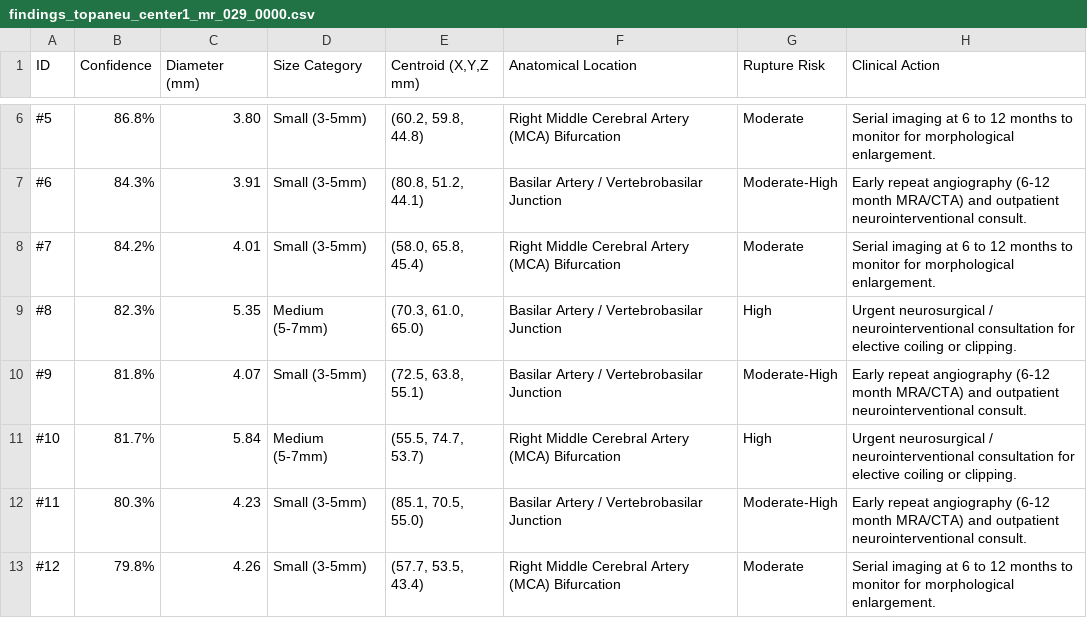
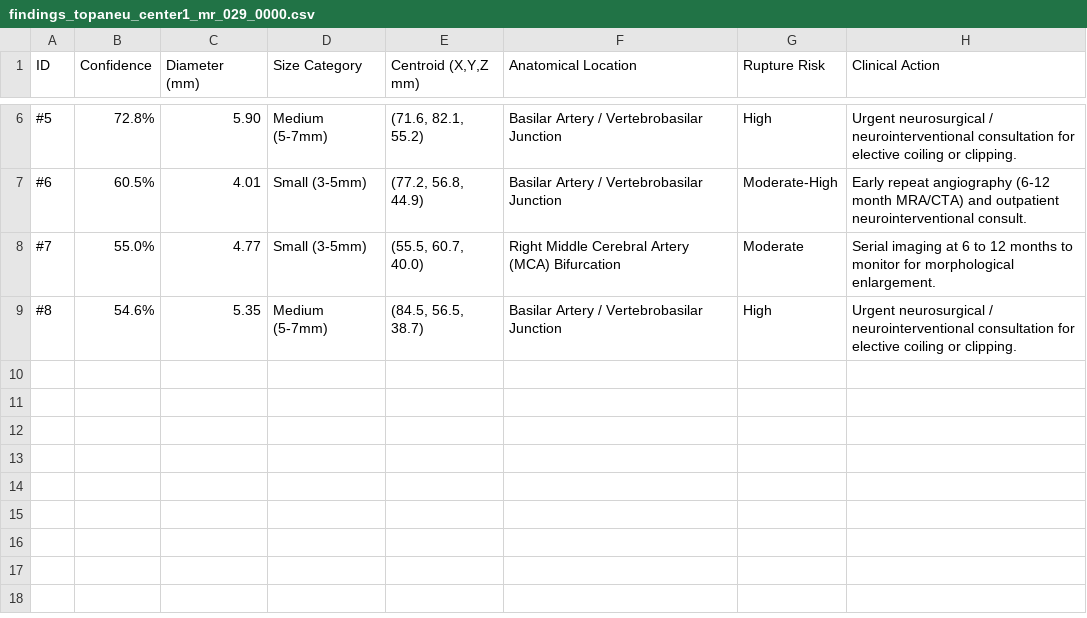
Before and after one commit to eng23cs0396-cell/major-project, a CSV file: artifacts/reports/findings_topaneu_center1_mr_029_0000.csv, drawn as a sheet; only a part is shown, gaps mark what is left out; the diff covers the shown part only.

```diff
--- a/artifacts/reports/findings_topaneu_center1_mr_029_0000.csv
+++ b/artifacts/reports/findings_topaneu_center1_mr_029_0000.csv
@@ -6,8 +6,4 @@ ID,Confidence,Diameter (mm),Size Category,"Centroid (X,Y,Z mm)",Anatomical Locat
-#5,86.8%,3.80,Small (3-5mm),"(60.2, 59.8, 44.8)",Right Middle Cerebral Artery (MCA) Bifurcation,Moderate,Serial imaging at 6 to 12 months to monitor for morphological enlargement.
-#6,84.3%,3.91,Small (3-5mm),"(80.8, 51.2, 44.1)",Basilar Artery / Vertebrobasilar Junction,Moderate-High,Early repeat angiography (6-12 month MRA/CTA) and outpatient neurointerventional consult.
-#7,84.2%,4.01,Small (3-5mm),"(58.0, 65.8, 45.4)",Right Middle Cerebral Artery (MCA) Bifurcation,Moderate,Serial imaging at 6 to 12 months to monitor for morphological enlargement.
-#8,82.3%,5.35,Medium (5-7mm),"(70.3, 61.0, 65.0)",Basilar Artery / Vertebrobasilar Junction,High,Urgent neurosurgical / neurointerventional consultation for elective coiling or clipping.
-#9,81.8%,4.07,Small (3-5mm),"(72.5, 63.8, 55.1)",Basilar Artery / Vertebrobasilar Junction,Moderate-High,Early repeat angiography (6-12 month MRA/CTA) and outpatient neurointerventional consult.
-#10,81.7%,5.84,Medium (5-7mm),"(55.5, 74.7, 53.7)",Right Middle Cerebral Artery (MCA) Bifurcation,High,Urgent neurosurgical / neurointerventional consultation for elective coiling or clipping.
-#11,80.3%,4.23,Small (3-5mm),"(85.1, 70.5, 55.0)",Basilar Artery / Vertebrobasilar Junction,Moderate-High,Early repeat angiography (6-12 month MRA/CTA) and outpatient neurointerventional consult.
-#12,79.8%,4.26,Small (3-5mm),"(57.7, 53.5, 43.4)",Right Middle Cerebral Artery (MCA) Bifurcation,Moderate,Serial imaging at 6 to 12 months to monitor for morphological enlargement.
+#5,72.8%,5.90,Medium (5-7mm),"(71.6, 82.1, 55.2)",Basilar Artery / Vertebrobasilar Junction,High,Urgent neurosurgical / neurointerventional consultation for elective coiling or clipping.
+#6,60.5%,4.01,Small (3-5mm),"(77.2, 56.8, 44.9)",Basilar Artery / Vertebrobasilar Junction,Moderate-High,Early repeat angiography (6-12 month MRA/CTA) and outpatient neurointerventional consult.
+#7,55.0%,4.77,Small (3-5mm),"(55.5, 60.7, 40.0)",Right Middle Cerebral Artery (MCA) Bifurcation,Moderate,Serial imaging at 6 to 12 months to monitor for morphological enlargement.
+#8,54.6%,5.35,Medium (5-7mm),"(84.5, 56.5, 38.7)",Basilar Artery / Vertebrobasilar Junction,High,Urgent neurosurgical / neurointerventional consultation for elective coiling or clipping.
```
Also changed, not shown: 26 edited cells elsewhere in this file, 8 other files.
